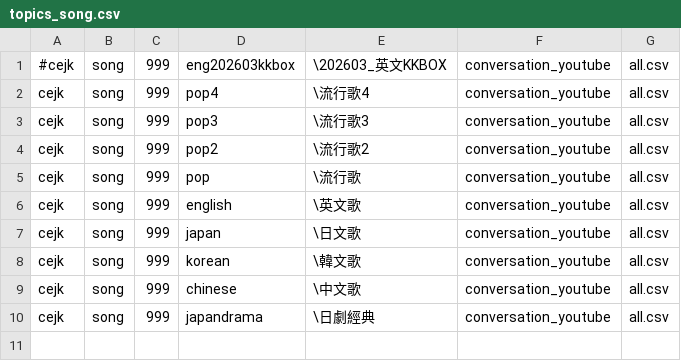
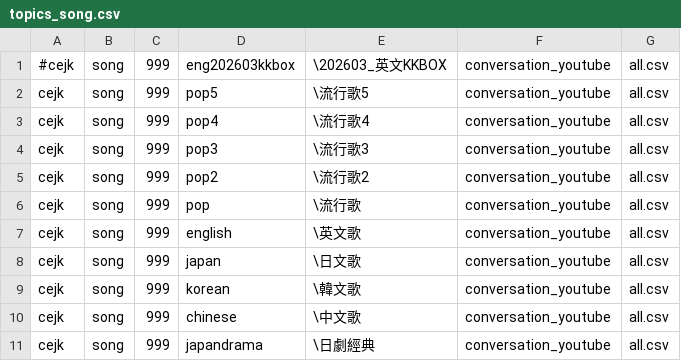
Before and after one commit to chenben514/learn, a CSV file: data/cejk/song/topics_song.csv, drawn as a sheet.

```diff
--- a/data/cejk/song/topics_song.csv
+++ b/data/cejk/song/topics_song.csv
@@ -1,2 +1,3 @@
 #cejk,song,999,eng202603kkbox,\202603_英文KKBOX,conversation_youtube,all.csv
+cejk,song,999,pop5,\流行歌5,conversation_youtube,all.csv
 cejk,song,999,pop4,\流行歌4,conversation_youtube,all.csv
```
Also changed, not shown: 1 other file.
